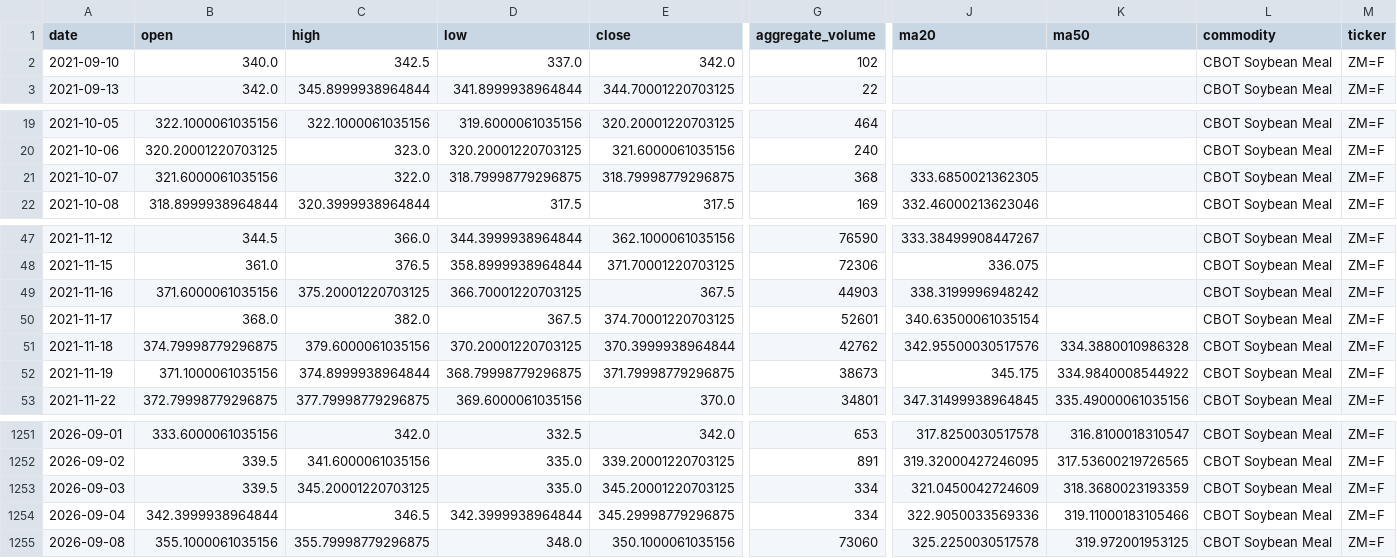
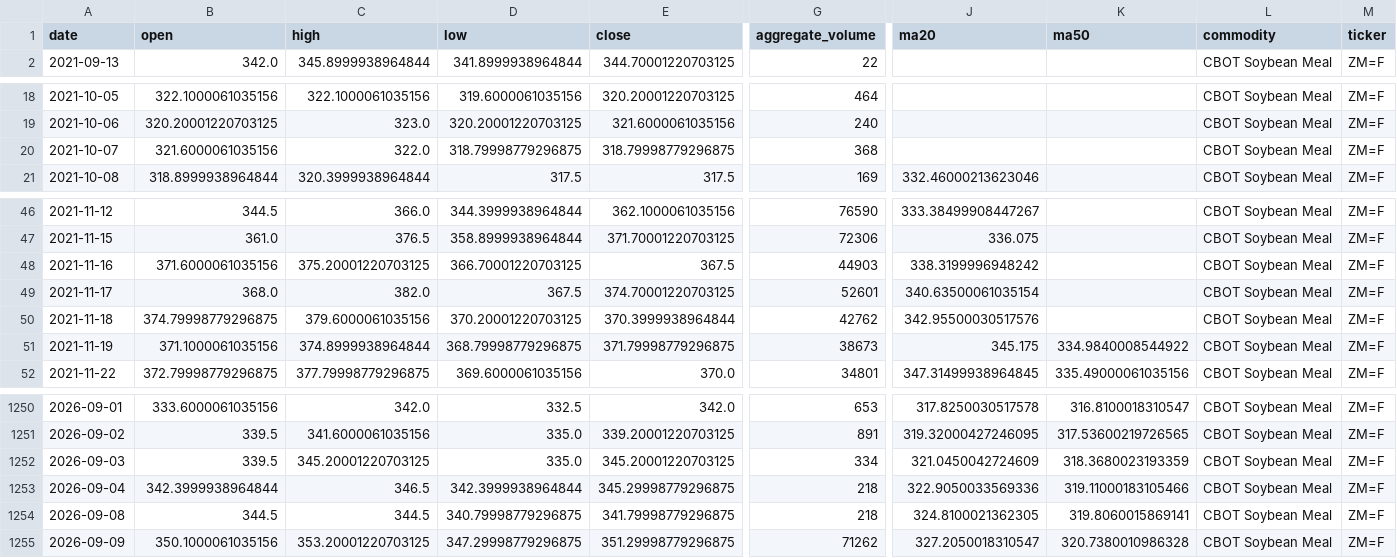
Before and after one commit to jjch1986/price-chart-site, a CSV file: data/SoybeanMeal_data.csv, drawn as a sheet; only a part is shown, gaps mark what is left out; removed rows and columns are numbered as before the commit, all else as after; rows hold the shown columns only; the diff names each change by its address in the sheet, - before the commit and + after, or states it on an @@ line.

```diff
--- a/data/SoybeanMeal_data.csv
+++ b/data/SoybeanMeal_data.csv
-row 2: 2021-09-10 | 340.0 | 342.5 | 337.0 | 342.0 | 102 |  |  | CBOT Soybean Meal | ZM=F
-J20 (ma20): 333.6850021362305
+J20 (ma20): (empty)
-K50 (ma50): 334.3880010986328
+K50 (ma50): (empty)
-G1253 (aggregate_volume): 334
+G1253 (aggregate_volume): 218
-B1254 (open): 355.1000061035156
+B1254 (open): 344.5
-C1254 (high): 355.79998779296875
+C1254 (high): 344.5
-D1254 (low): 348.0
+D1254 (low): 340.79998779296875
-E1254 (close): 350.1000061035156
+E1254 (close): 341.79998779296875
-G1254 (aggregate_volume): 73060
+G1254 (aggregate_volume): 218
-J1254 (ma20): 325.2250030517578
+J1254 (ma20): 324.8100021362305
-K1254 (ma50): 319.972001953125
+K1254 (ma50): 319.8060015869141
+row 1255: 2026-09-09 | 350.1000061035156 | 353.20001220703125 | 347.29998779296875 | 351.29998779296875 | 71262 | 327.2050018310547 | 320.7380010986328 | CBOT Soybean Meal | ZM=F
```
Also changed, not shown: data/Coffee_data.csv, data/Cotton_No2_data.csv, 20 other files.
